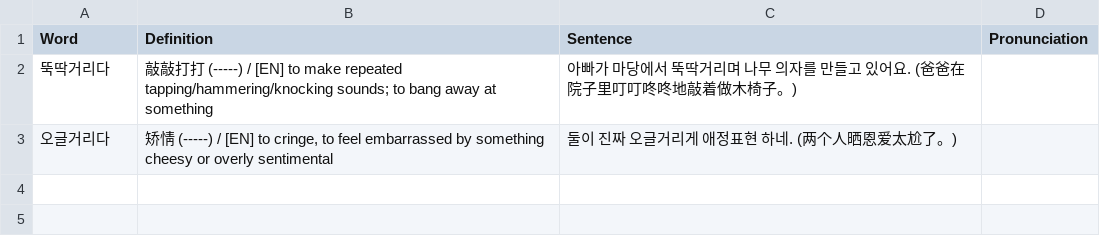
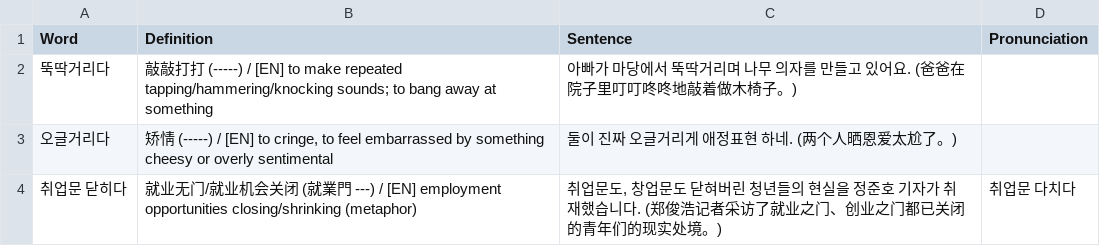
Before and after one commit to sinhong96/Korean-FlashCard-Web, a CSV file: vocablist_csv/20260717_01_LIST_Bot.csv, drawn as a sheet; the diff names each change by its address in the sheet, - before the commit and + after, or states it on an @@ line.

Commit message:
Bot: add 1 word(s)

```diff
--- a/vocablist_csv/20260717_01_LIST_Bot.csv
+++ b/vocablist_csv/20260717_01_LIST_Bot.csv
+row 4: 취업문 닫히다 | 就业无门/就业机会关闭 (就業門 ---) / [EN] employment opportunities closing/shrinking (metaphor) | 취업문도, 창업문도 닫혀버린 청년들의 현실을 정준호 기자가 취재했습니다. (郑俊浩记者采访了就业之门、创业之门都已关闭的青年们的现实处境。) | 취업문 다치다
```
